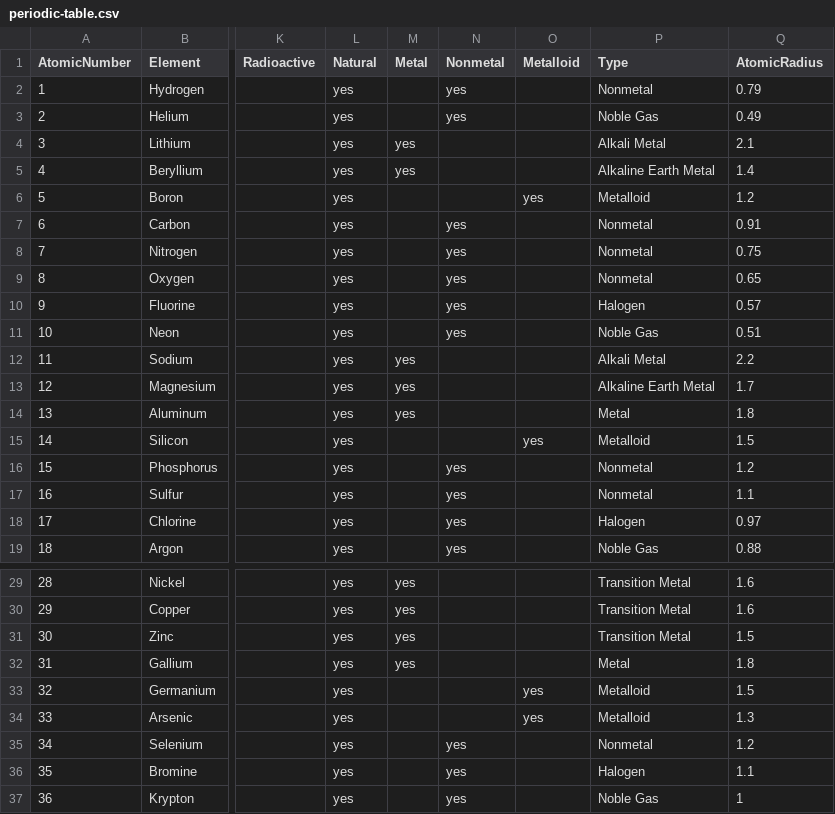
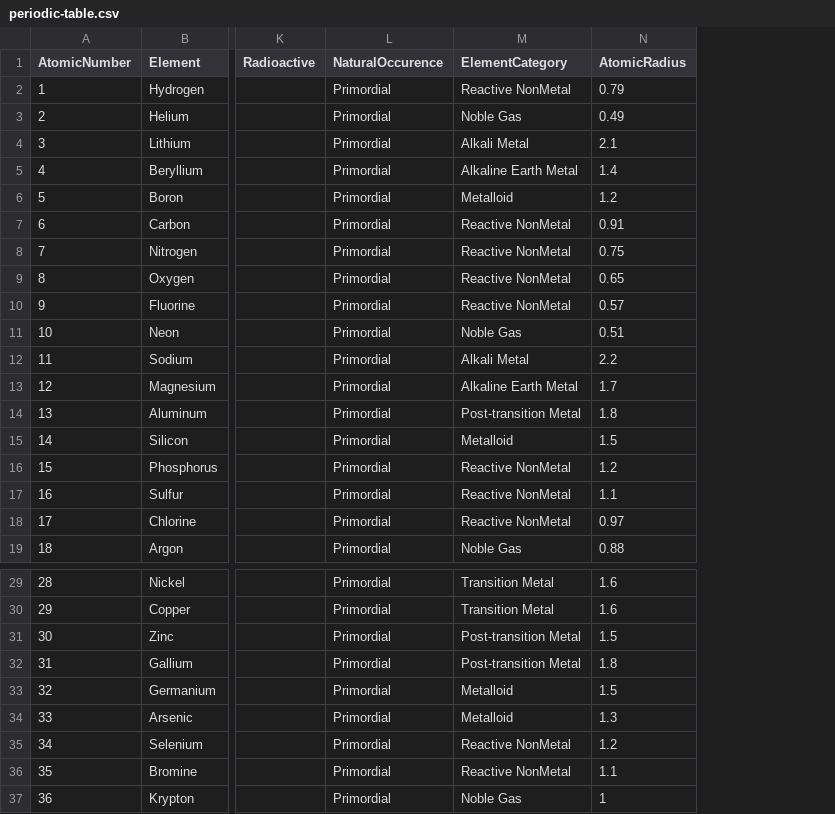
Before and after one commit to jeffwhite-619/periodicity, a CSV file: atoms/neo4j/periodic-table.csv, drawn as a sheet; only a part is shown, gaps mark what is left out; removed rows and columns are numbered as before the commit, all else as after; the diff covers the shown part only; the diff names each change by its address in the sheet, - before the commit and + after, or states it on an @@ line.

```diff
--- a/atoms/neo4j/periodic-table.csv
+++ b/atoms/neo4j/periodic-table.csv
-column L (Natural), rows 2-19: all yes; rows 29-37: all yes
-column M (Metal), rows 4-14: yes | yes |  |  |  |  |  |  | yes | yes | yes; rows 29-32: all yes
-column N (Nonmetal), rows 2-19: yes | yes |  |  |  | yes | yes | yes | yes | yes |  |  |  |  | yes | yes | yes | yes; rows 35-37: all yes
-column O (Metalloid), rows 6-15: yes |  |  |  |  |  |  |  |  | yes; rows 33-34: yes | yes
+column L (NaturalOccurence), rows 2-19: all Primordial; rows 29-37: all Primordial
-M1: Type
+M1: ElementCategory
-M2 (ElementCategory): Nonmetal
+M2 (ElementCategory): Reactive NonMetal
-M7:M9 (ElementCategory): Nonmetal
+M7:M9 (ElementCategory): Reactive NonMetal
-M10 (ElementCategory): Halogen
+M10 (ElementCategory): Reactive NonMetal
-M14 (ElementCategory): Metal
+M14 (ElementCategory): Post-transition Metal
-M16:M17 (ElementCategory): Nonmetal
+M16:M17 (ElementCategory): Reactive NonMetal
-M18 (ElementCategory): Halogen
+M18 (ElementCategory): Reactive NonMetal
-M31 (ElementCategory): Transition Metal
+M31 (ElementCategory): Post-transition Metal
-M32 (ElementCategory): Metal
+M32 (ElementCategory): Post-transition Metal
-M35 (ElementCategory): Nonmetal
+M35 (ElementCategory): Reactive NonMetal
-M36 (ElementCategory): Halogen
+M36 (ElementCategory): Reactive NonMetal
```
Also changed, not shown: 26 edited cells elsewhere in this file, 17 other files.
